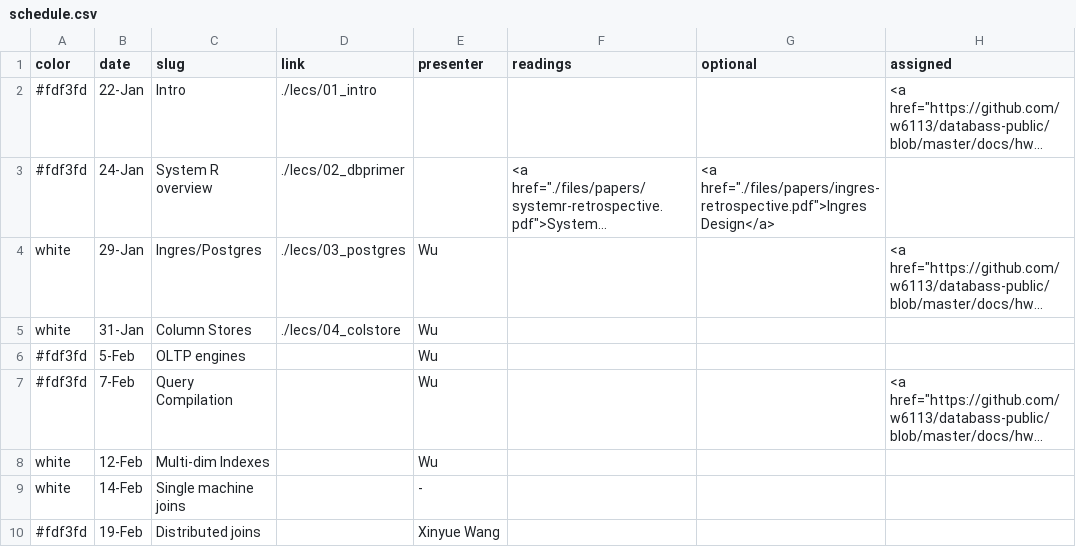
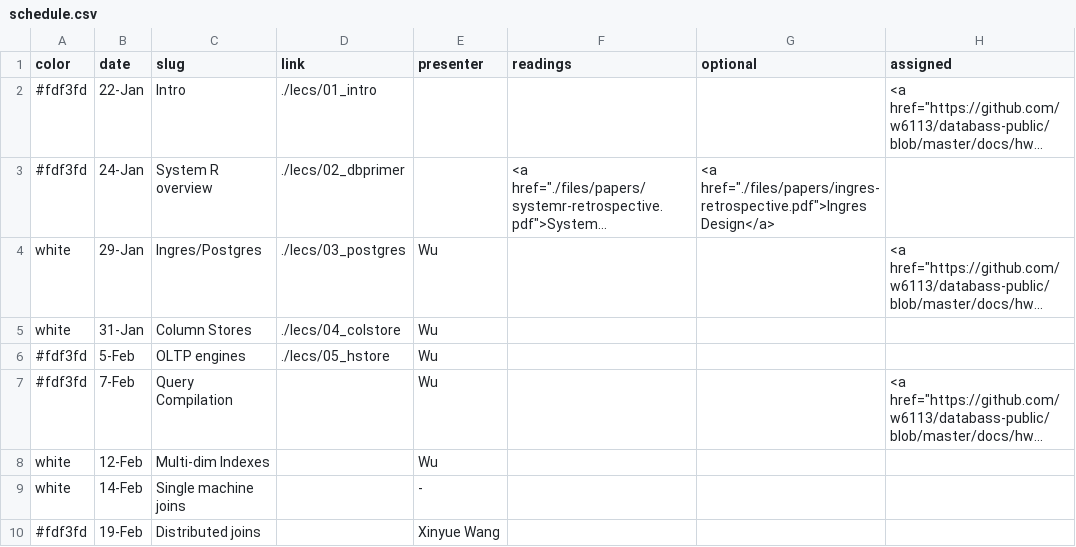
Before and after one commit to wzao1515/w6113.github.io, a CSV file: _data/schedule.csv, drawn as a sheet; only a part is shown; long unchanged cells end in …; the diff names each change by its address in the sheet, - before the commit and + after, or states it on an @@ line.

Commit message:
lazy commit msg

```diff
--- a/_data/schedule.csv
+++ b/_data/schedule.csv
-D6 (link): (empty)
+D6 (link): ./lecs/05_hstore
```
